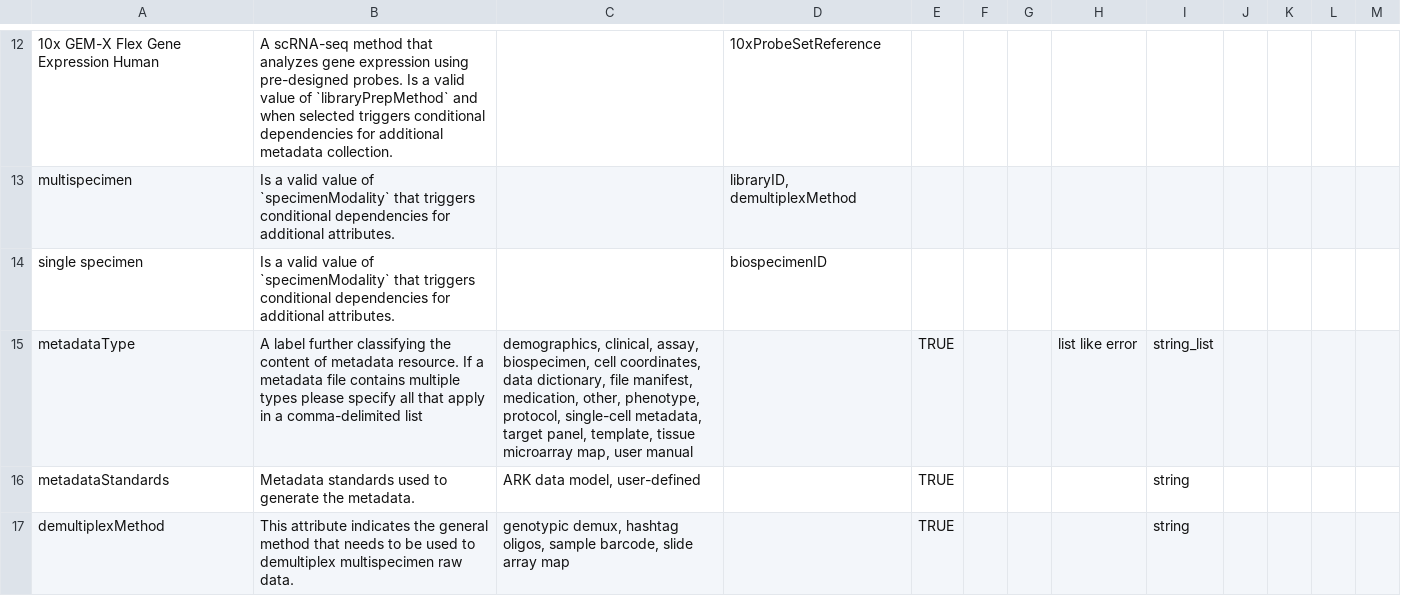
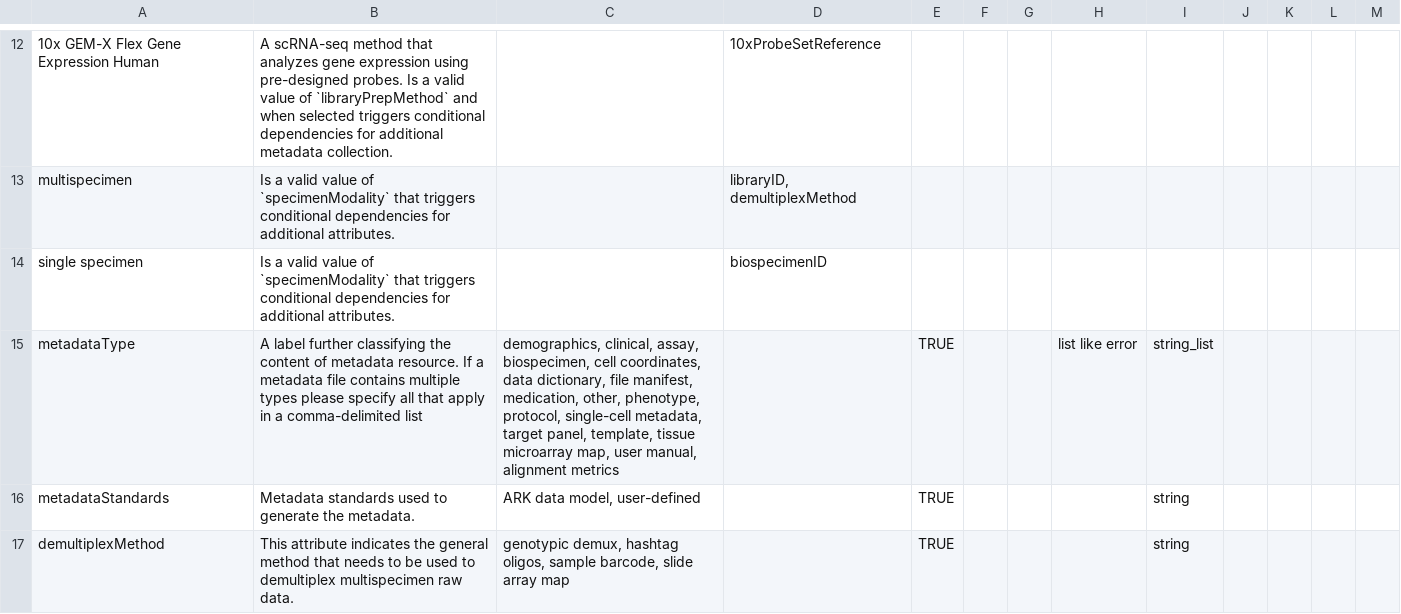
Before and after one commit to ARK-Portal/data_model, a CSV file: model_contexts/main/ark.main_context.csv, drawn as a sheet; only a part is shown, gaps mark what is left out.

Commit message:
add 'alignment metrics' as valid value for 'metadataType', issue #89

```diff
--- a/model_contexts/main/ark.main_context.csv
+++ b/model_contexts/main/ark.main_context.csv
@@ -14,3 +14,3 @@ multispecimen,Is a valid value of `specimenModality` that triggers conditional d
 single specimen,Is a valid value of `specimenModality` that triggers conditional dependencies for additional attributes.,,biospecimenID,,,,,,,,,
-metadataType,A label further classifying the content of metadata resource. If a metadata file contains multiple types please specify all that apply in a comma-delimited list,"demographics, clinical, assay, biospecimen, cell coordinates, data dictionary, file manifest, medication, other, phenotype, protocol, single-cell metadata, target panel, template, tissue microarray map, user manual",,TRUE,,,list like error,string_list,,,,
+metadataType,A label further classifying the content of metadata resource. If a metadata file contains multiple types please specify all that apply in a comma-delimited list,"demographics, clinical, assay, biospecimen, cell coordinates, data dictionary, file manifest, medication, other, phenotype, protocol, single-cell metadata, target panel, template, tissue microarray map, user manual, alignment metrics",,TRUE,,,list like error,string_list,,,,
 metadataStandards,Metadata standards used to generate the metadata.,"ARK data model, user-defined",,TRUE,,,,string,,,,
```
